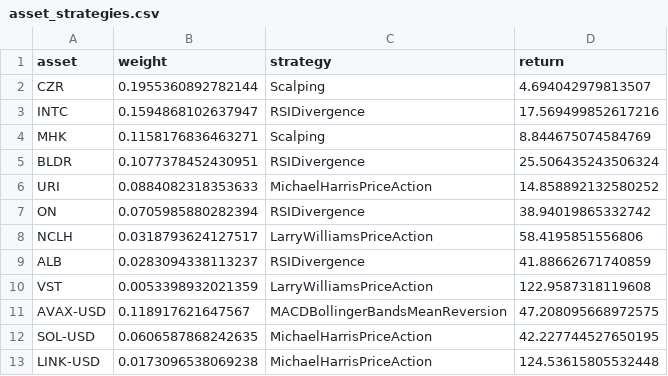
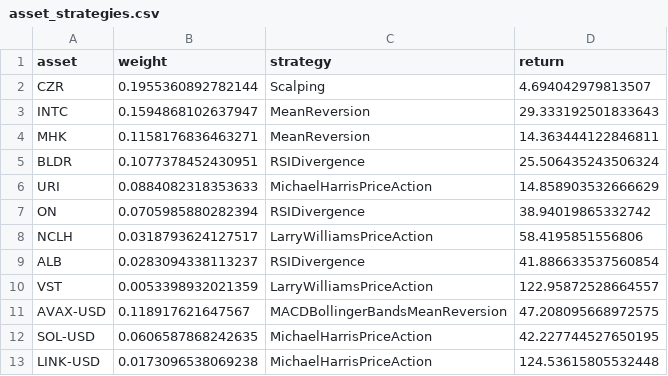
Before and after one commit to shaeanneeu/cryptoto, a CSV file: data/processed/asset_strategies.csv, drawn as a sheet.

Commit message:
Add JW's Mean Reversion strategy

```diff
--- a/data/processed/asset_strategies.csv
+++ b/data/processed/asset_strategies.csv
@@ -2,10 +2,10 @@ asset,weight,strategy,return
 CZR,0.1955360892782144,Scalping,4.694042979813507
-INTC,0.1594868102637947,RSIDivergence,17.569499852617216
-MHK,0.1158176836463271,Scalping,8.844675074584769
+INTC,0.1594868102637947,MeanReversion,29.333192501833643
+MHK,0.1158176836463271,MeanReversion,14.363444122846811
 BLDR,0.1077378452430951,RSIDivergence,25.506435243506324
-URI,0.0884082318353633,MichaelHarrisPriceAction,14.858892132580252
+URI,0.0884082318353633,MichaelHarrisPriceAction,14.858903532666629
 ON,0.0705985880282394,RSIDivergence,38.94019865332742
 NCLH,0.0318793624127517,LarryWilliamsPriceAction,58.4195851556806
-ALB,0.0283094338113237,RSIDivergence,41.88662671740859
-VST,0.0053398932021359,LarryWilliamsPriceAction,122.9587318119608
+ALB,0.0283094338113237,RSIDivergence,41.886633537560854
+VST,0.0053398932021359,LarryWilliamsPriceAction,122.95872528664557
 AVAX-USD,0.118917621647567,MACDBollingerBandsMeanReversion,47.208095668972575
```
Also changed, not shown: 1 other file.
